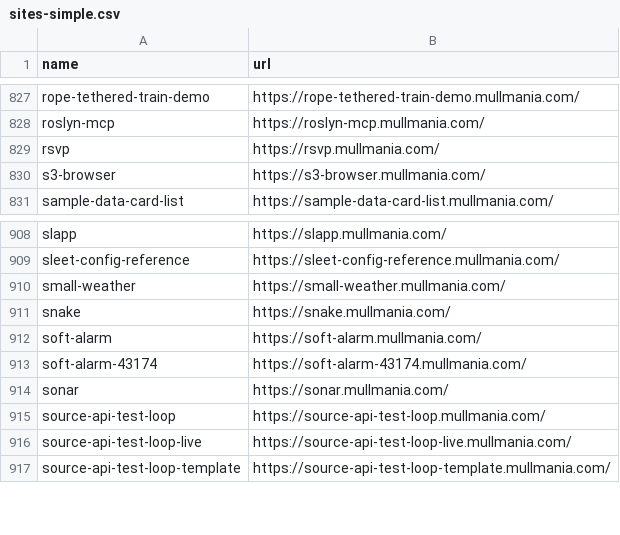
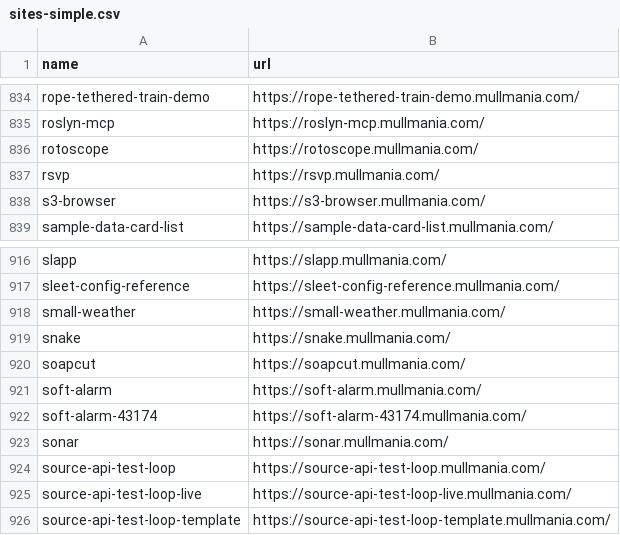
Before and after one commit to mist83/broker-deploy, a CSV file: sites/sites-simple.csv, drawn as a sheet; only a part is shown, gaps mark what is left out; the diff covers the shown part only.

```diff
--- a/sites/sites-simple.csv
+++ b/sites/sites-simple.csv
@@ -828,2 +835,3 @@ rope-tethered-train-demo,https://rope-tethered-train-demo.mullmania.com/
 roslyn-mcp,https://roslyn-mcp.mullmania.com/
+rotoscope,https://rotoscope.mullmania.com/
 rsvp,https://rsvp.mullmania.com/
@@ -911,2 +919,3 @@ small-weather,https://small-weather.mullmania.com/
 snake,https://snake.mullmania.com/
+soapcut,https://soapcut.mullmania.com/
 soft-alarm,https://soft-alarm.mullmania.com/
```
Also changed, not shown: 7 added rows elsewhere in this file, sites/sites-full.csv, 17 other files.
